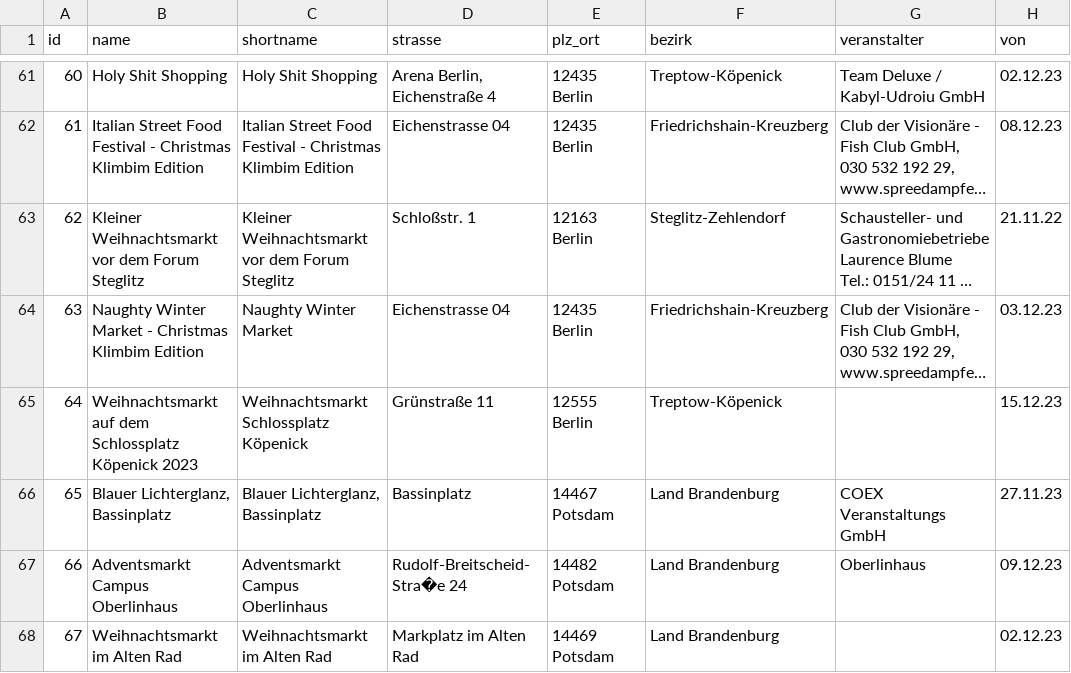
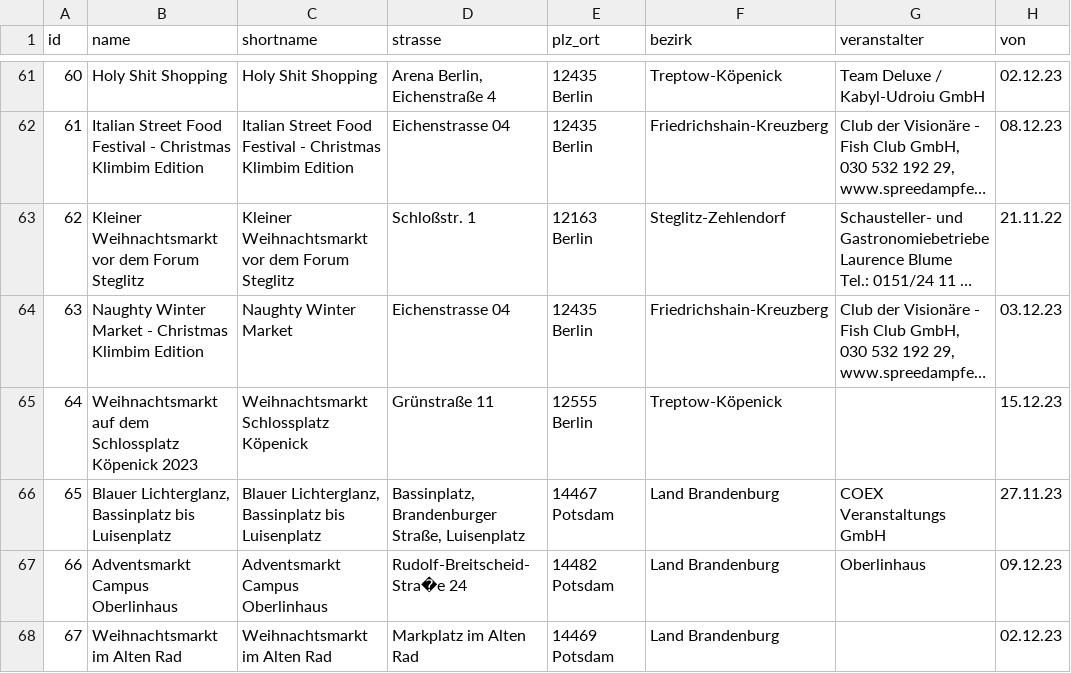
Before and after one commit to technologiestiftung/weihnachtsmarktkarte, a CSV file: public/markets.csv, drawn as a sheet; only a part is shown, gaps mark what is left out; long unchanged cells end in …; the diff names each change by its address in the sheet, - before the commit and + after, or states it on an @@ line.

Commit message:
Update markets.csv

```diff
--- a/public/markets.csv
+++ b/public/markets.csv
-B66 (name): Blauer Lichterglanz, Bassinplatz
+B66 (name): Blauer Lichterglanz, Bassinplatz bis Luisenplatz
-C66 (shortname): Blauer Lichterglanz, Bassinplatz
+C66 (shortname): Blauer Lichterglanz, Bassinplatz bis Luisenplatz
-D66 (strasse): Bassinplatz
+D66 (strasse): Bassinplatz, Brandenburger Straße, Luisenplatz
```
